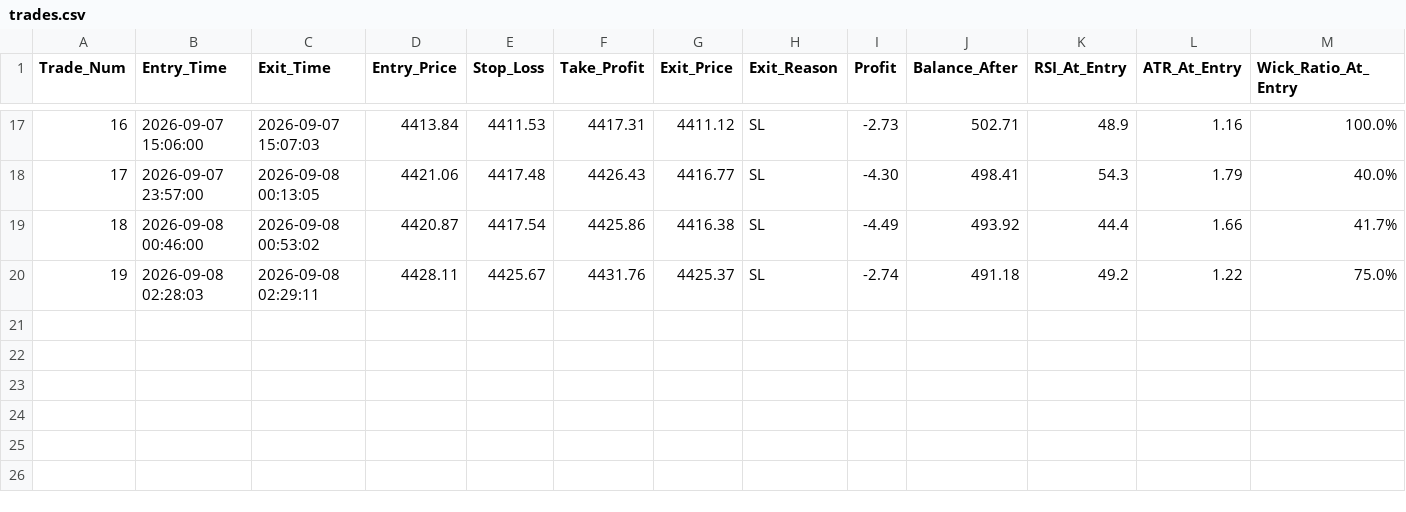
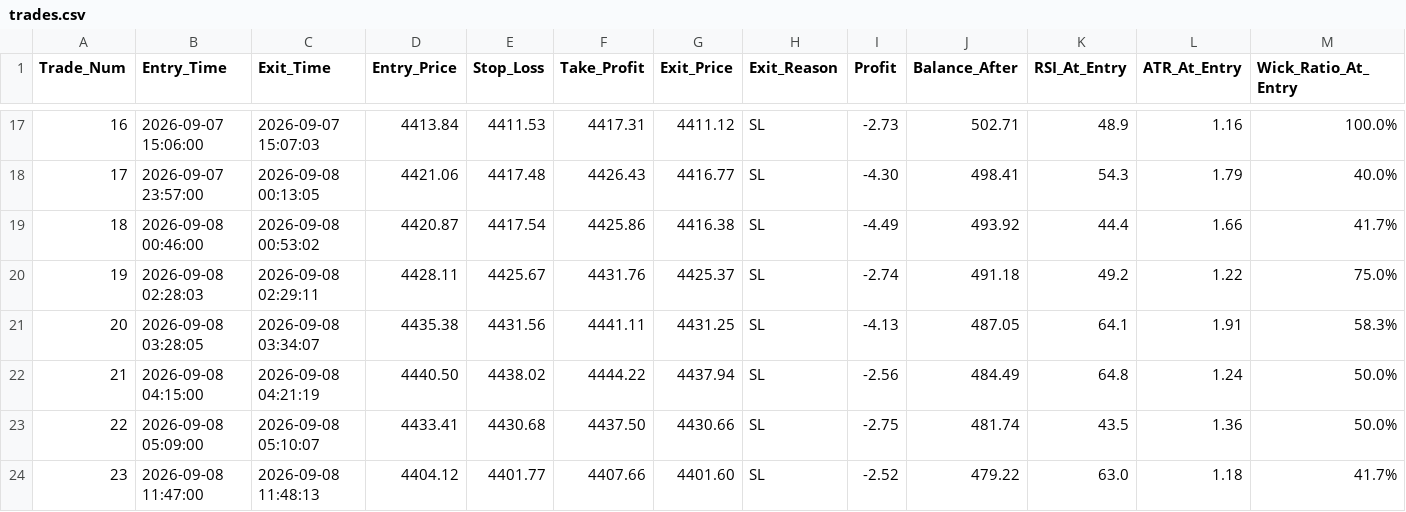
Before and after one commit to shashidaren/gold-trading-bot, a CSV file: trades.csv, drawn as a sheet; only a part is shown, gaps mark what is left out; rows hold the shown columns only; the diff names each change by its address in the sheet, - before the commit and + after, or states it on an @@ line.

```diff
--- a/trades.csv
+++ b/trades.csv
+row 21: 20 | 2026-09-08 03:28:05 | 2026-09-08 03:34:07 | 4435.38 | 4431.56 | 4441.11 | 4431.25 | SL | -4.13 | 487.05 | 64.1 | 1.91 | 58.3%
+row 22: 21 | 2026-09-08 04:15:00 | 2026-09-08 04:21:19 | 4440.50 | 4438.02 | 4444.22 | 4437.94 | SL | -2.56 | 484.49 | 64.8 | 1.24 | 50.0%
+row 23: 22 | 2026-09-08 05:09:00 | 2026-09-08 05:10:07 | 4433.41 | 4430.68 | 4437.50 | 4430.66 | SL | -2.75 | 481.74 | 43.5 | 1.36 | 50.0%
+row 24: 23 | 2026-09-08 11:47:00 | 2026-09-08 11:48:13 | 4404.12 | 4401.77 | 4407.66 | 4401.60 | SL | -2.52 | 479.22 | 63.0 | 1.18 | 41.7%
```
Also changed, not shown: skipped_trades.csv, 2 other files.
